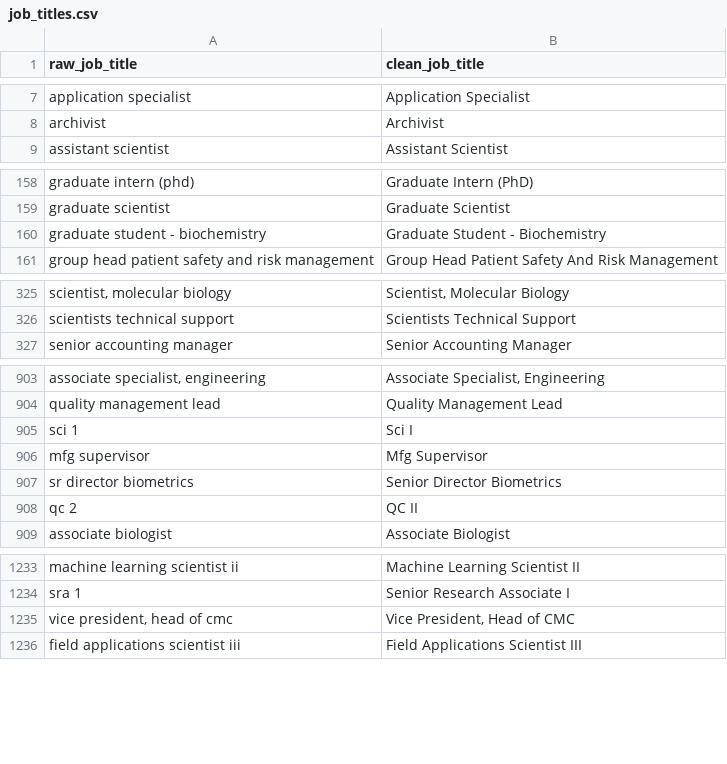
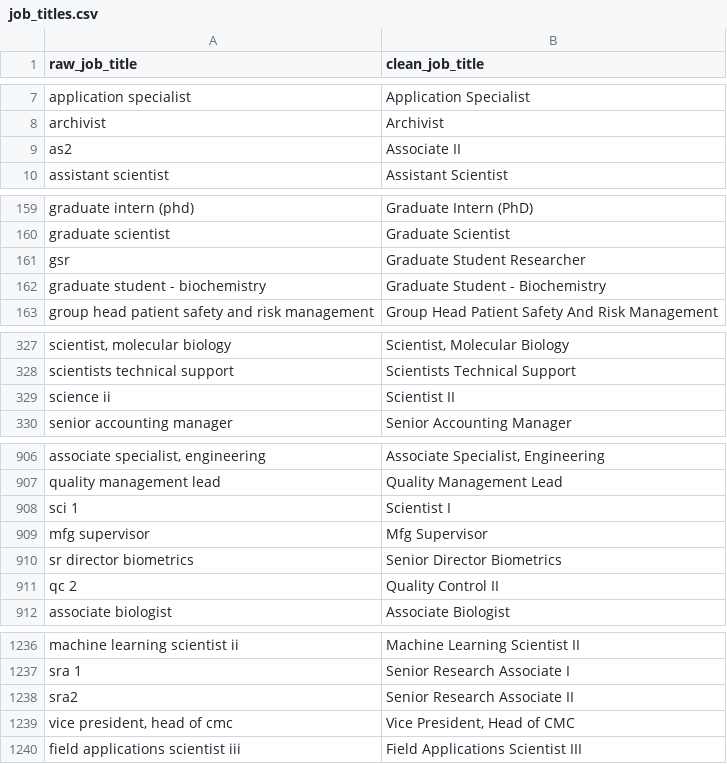
Before and after one commit to wvictor14/rbiotechsalary_etl, a CSV file: seeds/job_titles.csv, drawn as a sheet; only a part is shown, gaps mark what is left out; addresses are those after the commit; the diff covers the shown part only; the diff names each change by its address in the sheet, - before the commit and + after, or states it on an @@ line.

Commit message:
Improve job title classification (#6)
* Carry submitted_at through pipeline, replace survey_year with year/month/day

Raw form timestamp was dropped at int_responses; survey_year was a
hardcoded wave label (68 rows in the 2022 file were submitted in 2023).
Marts now expose submitted_at + derived year/month/day. survey_year
stays in staging only, for the response_id surrogate key.

* Two-axis job model: job_function x seniority replaces single hierarchy

job_hierarchy.csv conflated seniority, track, and function: 'principal'
flattened to Principal Professional, Senior/Staff/II Scientists all
flattened to Scientist. New seeds job_functions.csv and
seniority_levels.csv drive two fuzzy joins in int_jobs; marts expose
job_function, seniority, seniority_rank (ordinal), track
(IC/Management/Executive/Training), derived standardized_title, and
title_status (matched/unmatched/missing). Null-title rows are kept and
flagged instead of dropped.

* Expand title mapping coverage: unmatched 4.2% -> 1.6%

Add discipline keywords (biochemist, biologist, legal, commercial, ...),
C-suite abbreviations, and raw-title mappings for unexpanded
abbreviations (Assoc Dir, SRA2, GSR).

* Re-export parquet marts with new schema

* Publish parquet via Pages artifact instead of committing to main

Parquet files are now built and deployed on-demand via GitHub Actions
artifact upload, eliminating bloat in the main branch history. This
approach allows data to be rebuilt/deployed without commit pollution
whenever models change or on a schedule.

- Add docs/data/ to .gitignore to prevent parquet files from being tracked
- Rename workflow to 'Publish parquet to GitHub Pages'
- Add push:branches:[main] trigger so data redeploys on model changes
- Replace git commit/push with actions/upload-pages-artifact and
  actions/deploy-pages for artifact-based GitHub Pages deployment
- Update job configuration: drop contents:write permission, add
  environment and concurrency settings for Pages deployment

```diff
--- a/seeds/job_titles.csv
+++ b/seeds/job_titles.csv
+row 9: as2 | Associate II
+row 161: gsr | Graduate Student Researcher
+row 329: science ii | Scientist II
-B908 (clean_job_title): Sci I
+B908 (clean_job_title): Scientist I
-B911 (clean_job_title): QC II
+B911 (clean_job_title): Quality Control II
+row 1238: sra2 | Senior Research Associate II
```
Also changed, not shown: 8 edited cells elsewhere in this file, 33 other files.
